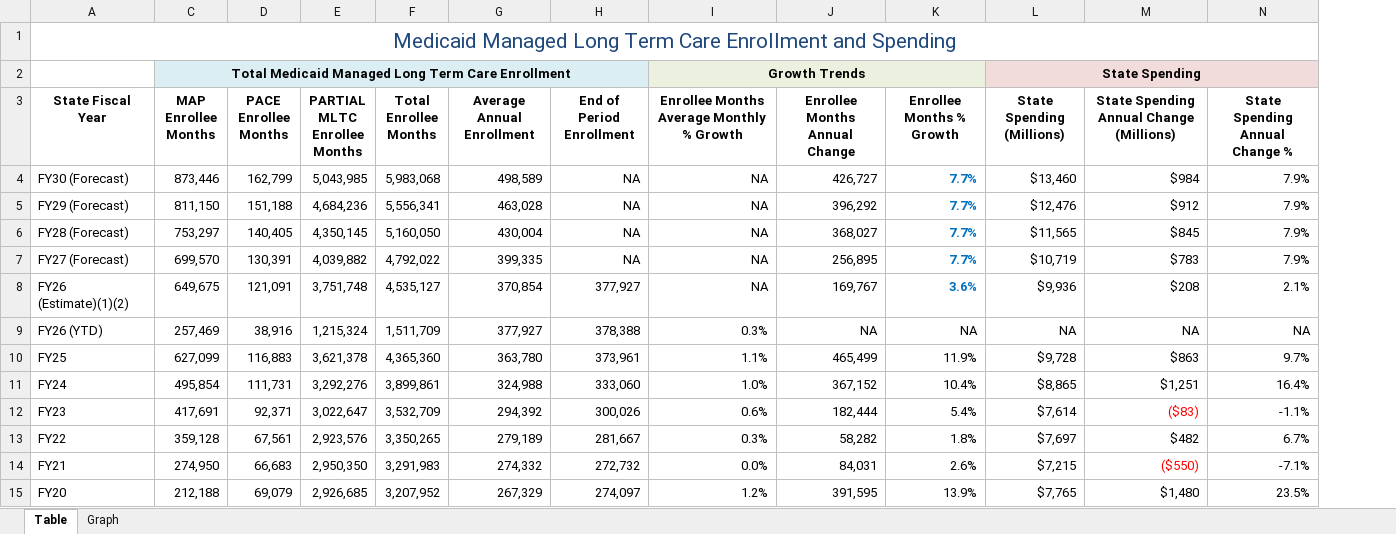
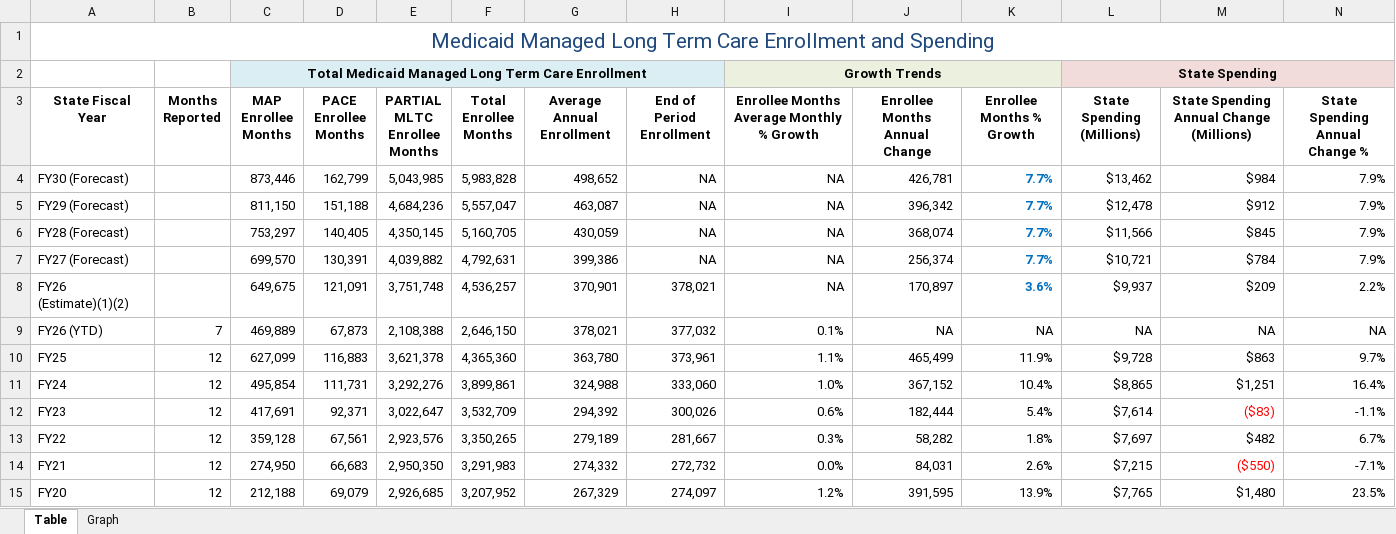
Before and after one commit to steptwopolicy/s2p_data_analyses, an Excel workbook: mltc_enrollment_vs_spending.xlsx, sheet Table, drawn as a sheet; only a part is shown; values as stored, in another font and other column widths than the file's, no borders; the diff covers the shown part only; the diff names each change by its address in the sheet, - before the commit and + after, or states it on an @@ line.

```diff
--- a/mltc_enrollment_vs_spending.xlsx (sheet Table)
+++ b/mltc_enrollment_vs_spending.xlsx (sheet Table)
@@ column B (Months Reported) unhidden, rows 9-15: 7 | 12 | 12 | 12 | 12 | 12 | 12 @@
-F4 (Total Enrollee Months): 5,983,068
+F4 (Total Enrollee Months): 5,983,828
-G4 (Average Annual Enrollment): 498,589
+G4 (Average Annual Enrollment): 498,652
-J4 (Enrollee Months Annual Change): 426,727
+J4 (Enrollee Months Annual Change): 426,781
-L4 (State Spending (Millions)): $13,460
+L4 (State Spending (Millions)): $13,462
-F5 (Total Enrollee Months): 5,556,341
+F5 (Total Enrollee Months): 5,557,047
-G5 (Average Annual Enrollment): 463,028
+G5 (Average Annual Enrollment): 463,087
-J5 (Enrollee Months Annual Change): 396,292
+J5 (Enrollee Months Annual Change): 396,342
-L5 (State Spending (Millions)): $12,476
+L5 (State Spending (Millions)): $12,478
-F6 (Total Enrollee Months): 5,160,050
+F6 (Total Enrollee Months): 5,160,705
-G6 (Average Annual Enrollment): 430,004
+G6 (Average Annual Enrollment): 430,059
-J6 (Enrollee Months Annual Change): 368,027
+J6 (Enrollee Months Annual Change): 368,074
-L6 (State Spending (Millions)): $11,565
+L6 (State Spending (Millions)): $11,566
-F7 (Total Enrollee Months): 4,792,022
+F7 (Total Enrollee Months): 4,792,631
-G7 (Average Annual Enrollment): 399,335
+G7 (Average Annual Enrollment): 399,386
-J7 (Enrollee Months Annual Change): 256,895
+J7 (Enrollee Months Annual Change): 256,374
-L7 (State Spending (Millions)): $10,719
+L7 (State Spending (Millions)): $10,721
-M7: $783
+M7: $784
-F8 (Total Enrollee Months): 4,535,127
+F8 (Total Enrollee Months): 4,536,257
-G8 (Average Annual Enrollment): 370,854
+G8 (Average Annual Enrollment): 370,901
-H8 (End of Period Enrollment): 377,927
+H8 (End of Period Enrollment): 378,021
-J8 (Enrollee Months Annual Change): 169,767
+J8 (Enrollee Months Annual Change): 170,897
-L8 (State Spending (Millions)): $9,936
+L8 (State Spending (Millions)): $9,937
-M8: $208
+M8: $209
-N8 (State Spending Annual Change %): 2.1%
+N8 (State Spending Annual Change %): 2.2%
-C9 (MAP Enrollee Months): 257,469
+C9 (MAP Enrollee Months): 469,889
-D9 (PACE Enrollee Months): 38,916
+D9 (PACE Enrollee Months): 67,873
-E9 (PARTIAL MLTC Enrollee Months): 1,215,324
+E9 (PARTIAL MLTC Enrollee Months): 2,108,388
-F9 (Total Enrollee Months): 1,511,709
+F9 (Total Enrollee Months): 2,646,150
-G9 (Average Annual Enrollment): 377,927
+G9 (Average Annual Enrollment): 378,021
-H9 (End of Period Enrollment): 378,388
+H9 (End of Period Enrollment): 377,032
-I9: 0.3%
+I9: 0.1%
```
Also changed, not shown: 1 edited cell elsewhere in this sheet, hidden cells, mmc_enrollment_vs_spending.xlsx, 12 other files.
